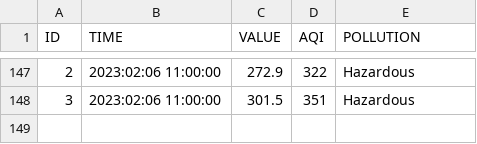
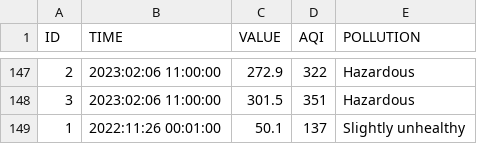
Before and after one commit to PhamCongTrang/Dust_process, a CSV file: Rebuild/output/dust_aqi.csv, drawn as a sheet; only a part is shown, gaps mark what is left out.

```diff
--- a/Rebuild/output/dust_aqi.csv
+++ b/Rebuild/output/dust_aqi.csv
@@ -148 +148,2 @@ ID,TIME,VALUE,AQI,POLLUTION
 3,2023:02:06 11:00:00,301.5,351,Hazardous
+1,2022:11:26 00:01:00,50.1,137,Slightly unhealthy
```
Also changed, not shown: 9 other files.
